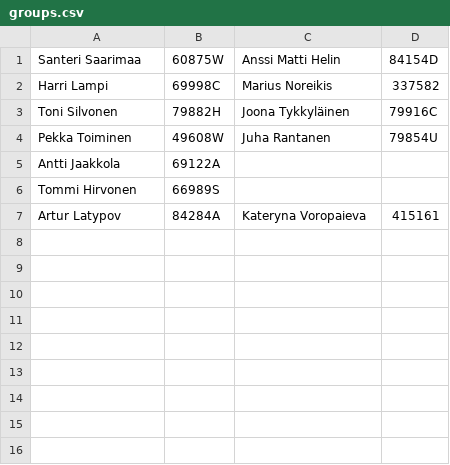
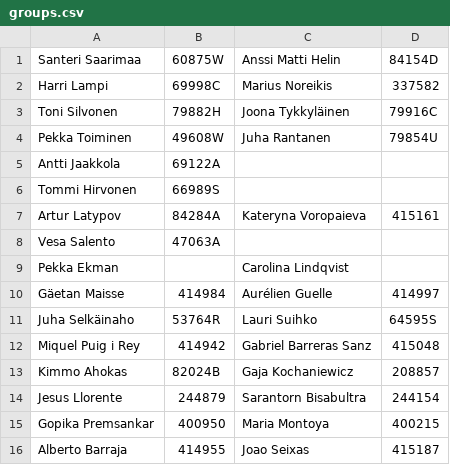
Before and after one commit to dyrobin/Assignments, a CSV file: groups.csv, drawn as a sheet; the diff names each change by its address in the sheet, - before the commit and + after, or states it on an @@ line.

Commit message:
Added new groups

```diff
--- a/groups.csv
+++ b/groups.csv
+row 8: Vesa Salento | 47063A
+row 9: Pekka Ekman |  | Carolina Lindqvist
+row 10: Gäetan Maisse | 414984 | Aurélien Guelle | 414997
+row 11: Juha Selkäinaho | 53764R | Lauri Suihko | 64595S
+row 12: Miquel Puig i Rey | 414942 | Gabriel Barreras Sanz | 415048
+row 13: Kimmo Ahokas | 82024B | Gaja Kochaniewicz | 208857
+row 14: Jesus Llorente | 244879 | Sarantorn Bisabultra | 244154
+row 15: Gopika Premsankar | 400950 | Maria Montoya | 400215
+row 16: Alberto Barraja | 414955 | Joao Seixas | 415187
```
